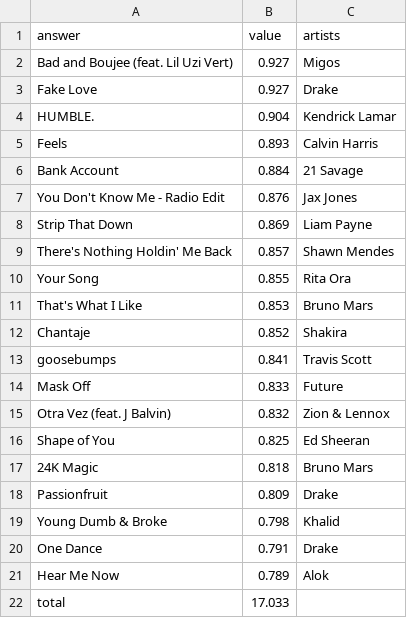
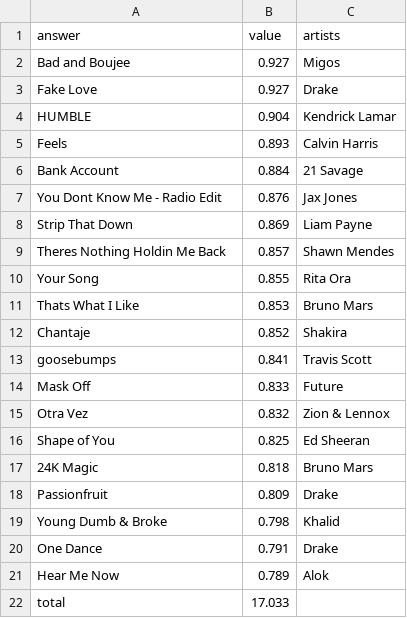
Before and after one commit to khinshankhan/Sector-Data_Visualization, a CSV file: static/data/top_music2017.csv, drawn as a sheet.

```diff
--- a/static/data/top_music2017.csv
+++ b/static/data/top_music2017.csv
@@ -1,12 +1,12 @@
 answer,value,artists,,,,,,,,
-Bad and Boujee (feat. Lil Uzi Vert),0.927,Migos,,,,,,,,
+Bad and Boujee,0.927,Migos,,,,,,,,
 Fake Love,0.927,Drake,,,,,,,,
-HUMBLE.,0.904,Kendrick Lamar,,,,,,,,
+HUMBLE,0.904,Kendrick Lamar,,,,,,,,
 Feels,0.893,Calvin Harris,,,,,,,,
 Bank Account,0.884,21 Savage,,,,,,,,
-You Don't Know Me - Radio Edit,0.876,Jax Jones,,,,,,,,
+You Dont Know Me - Radio Edit,0.876,Jax Jones,,,,,,,,
 Strip That Down,0.869,Liam Payne,,,,,,,,
-There's Nothing Holdin' Me Back,0.857,Shawn Mendes,,,,,,,,
+Theres Nothing Holdin Me Back,0.857,Shawn Mendes,,,,,,,,
 Your Song,0.855,Rita Ora,,,,,,,,
-That's What I Like,0.853,Bruno Mars,,,,,,,,
+Thats What I Like,0.853,Bruno Mars,,,,,,,,
 Chantaje,0.852,Shakira,,,,,,,,
@@ -14,3 +14,3 @@ goosebumps,0.841,Travis Scott,,,,,,,,
 Mask Off,0.833,Future,,,,,,,,
-Otra Vez (feat. J Balvin),0.832,Zion & Lennox,,,,,,,,
+Otra Vez,0.832,Zion & Lennox,,,,,,,,
 Shape of You,0.825,Ed Sheeran,,,,,,,,
```
Also changed, not shown: 3 other files.
